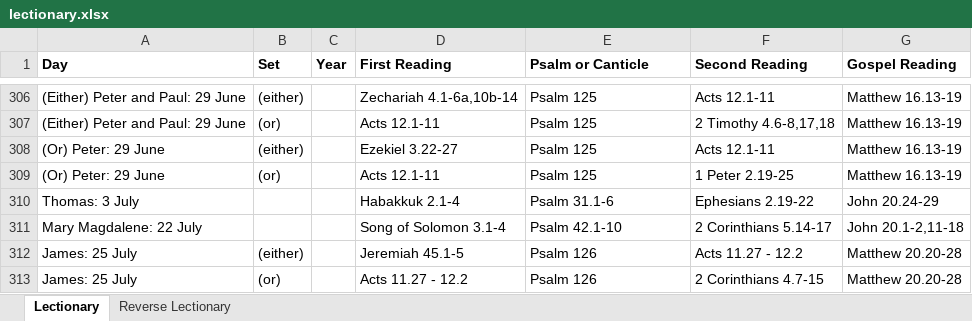
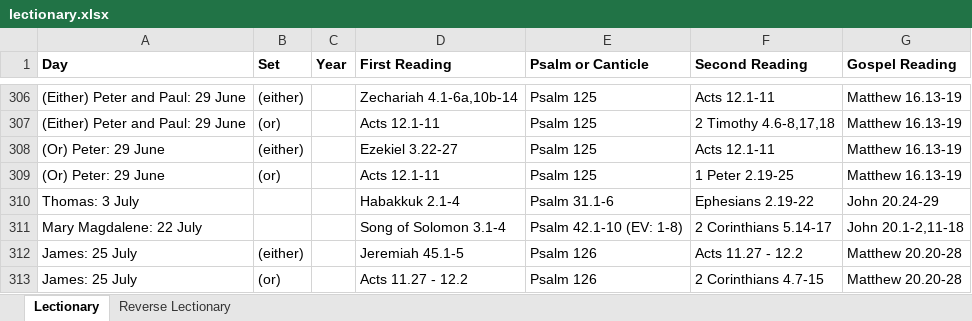
Before and after one commit to anthonyjsmith/anthonyjsmith.github.io, an Excel workbook: assets/lectionary.xlsx, sheet Lectionary, drawn as a sheet; only a part is shown, gaps mark what is left out; values as stored, in another font and other column widths than the file's, no borders; the diff names each change by its address in the sheet, - before the commit and + after, or states it on an @@ line.

Commit message:
CW/EV psalter verses

```diff
--- a/assets/lectionary.xlsx (sheet Lectionary)
+++ b/assets/lectionary.xlsx (sheet Lectionary)
-E311 (Psalm or Canticle): Psalm 42.1-10
+E311 (Psalm or Canticle): Psalm 42.1-10 (EV: 1-8)
```
Also changed, not shown: sheet Reverse Lectionary.
